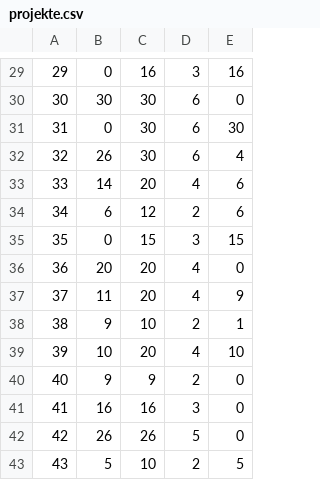
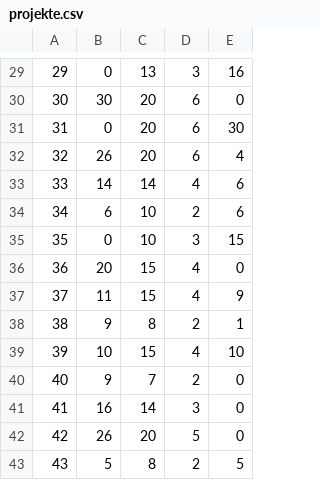
Before and after one commit to Yasamato/Zuteilungsalgorithmus, a CSV file: FinishedAlgorithmSource/projekte.csv, drawn as a sheet; only a part is shown, gaps mark what is left out; the diff covers the shown part only.

```diff
--- a/FinishedAlgorithmSource/projekte.csv
+++ b/FinishedAlgorithmSource/projekte.csv
@@ -29,15 +29,15 @@
-29,0,16,3,16
-30,30,30,6,0
-31,0,30,6,30
-32,26,30,6,4
-33,14,20,4,6
-34,6,12,2,6
-35,0,15,3,15
-36,20,20,4,0
-37,11,20,4,9
-38,9,10,2,1
-39,10,20,4,10
-40,9,9,2,0
-41,16,16,3,0
-42,26,26,5,0
-43,5,10,2,5
+29,0,13,3,16
+30,30,20,6,0
+31,0,20,6,30
+32,26,20,6,4
+33,14,14,4,6
+34,6,10,2,6
+35,0,10,3,15
+36,20,15,4,0
+37,11,15,4,9
+38,9,8,2,1
+39,10,15,4,10
+40,9,7,2,0
+41,16,14,3,0
+42,26,20,5,0
+43,5,8,2,5
```
Also changed, not shown: 28 edited cells elsewhere in this file, FinishedAlgorithmSource/verteilungNachProjekten.csv, FinishedAlgorithmSource/verteilungNachSchuelern.csv, 2 other files.
